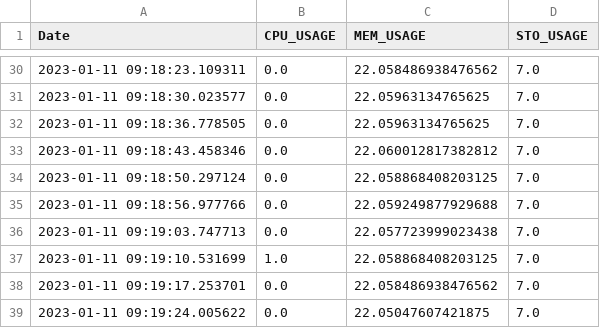
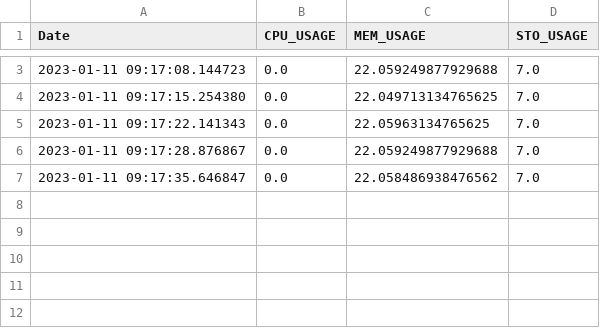
Before and after one commit to AdnaneEz-zaim/monitoring, a CSV file: seli.telecomste.net_hardwareUsage.csv, drawn as a sheet; only a part is shown, gaps mark what is left out; the diff covers the shown part only.

```diff
--- a/seli.telecomste.net_hardwareUsage.csv
+++ b/seli.telecomste.net_hardwareUsage.csv
@@ -30,10 +3,5 @@ Date,CPU_USAGE,MEM_USAGE,STO_USAGE
-2023-01-11 09:18:23.109311,0.0,22.058486938476562,7.0
-2023-01-11 09:18:30.023577,0.0,22.05963134765625,7.0
-2023-01-11 09:18:36.778505,0.0,22.05963134765625,7.0
-2023-01-11 09:18:43.458346,0.0,22.060012817382812,7.0
-2023-01-11 09:18:50.297124,0.0,22.058868408203125,7.0
-2023-01-11 09:18:56.977766,0.0,22.059249877929688,7.0
-2023-01-11 09:19:03.747713,0.0,22.057723999023438,7.0
-2023-01-11 09:19:10.531699,1.0,22.058868408203125,7.0
-2023-01-11 09:19:17.253701,0.0,22.058486938476562,7.0
-2023-01-11 09:19:24.005622,0.0,22.05047607421875,7.0
+2023-01-11 09:17:08.144723,0.0,22.059249877929688,7.0
+2023-01-11 09:17:15.254380,0.0,22.049713134765625,7.0
+2023-01-11 09:17:22.141343,0.0,22.05963134765625,7.0
+2023-01-11 09:17:28.876867,0.0,22.059249877929688,7.0
+2023-01-11 09:17:35.646847,0.0,22.058486938476562,7.0
```
Also changed, not shown: 27 removed rows and 2 edited cells elsewhere in this file, leodagan.telecomste.net_hardwareUsage.csv.
